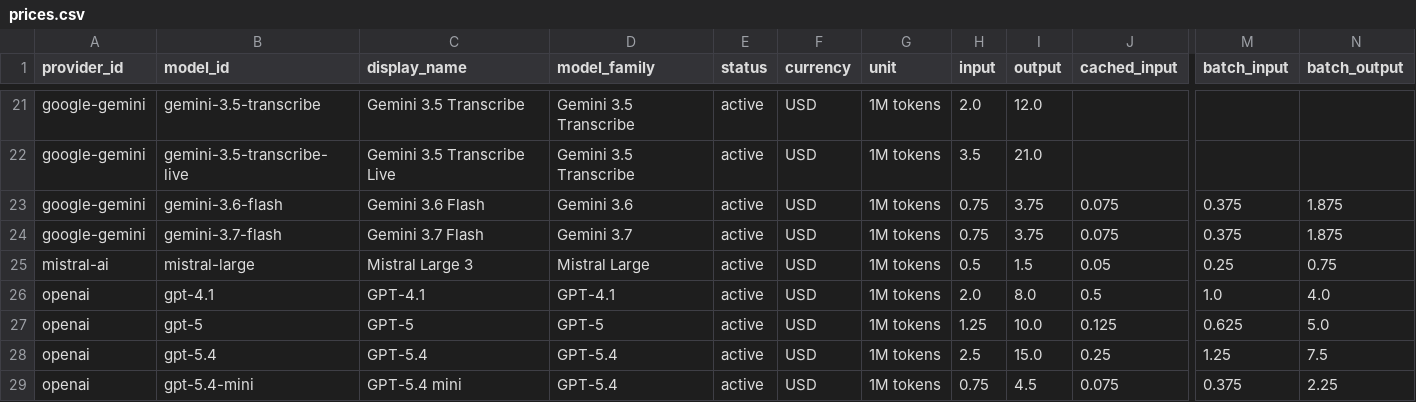
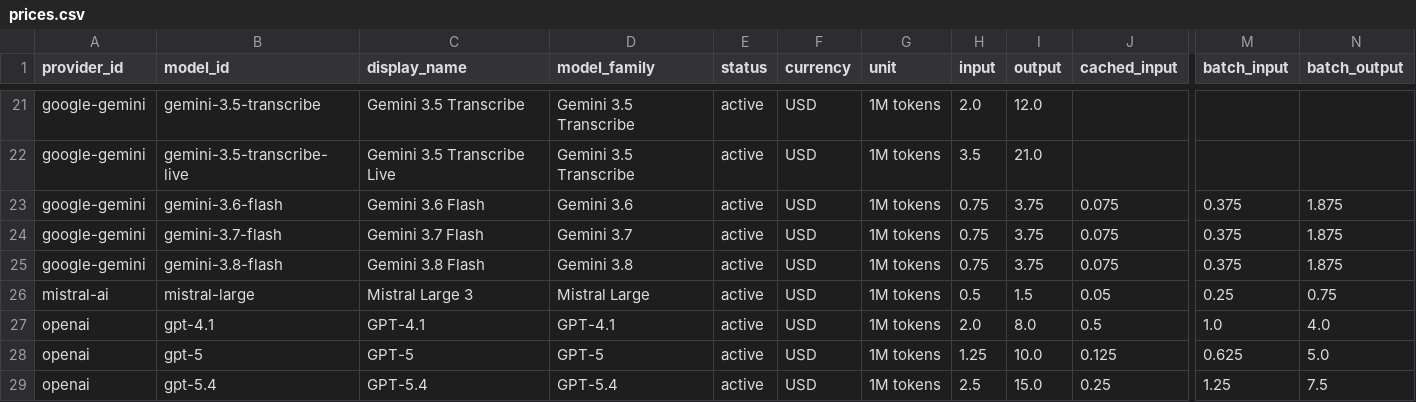
Before and after one commit to aicostbudget/ai-api-pricing-data, a CSV file: api/v1/prices.csv, drawn as a sheet; only a part is shown, gaps mark what is left out; the shorter side is filled out with more unchanged rows; rows hold the shown columns only; the diff names each change by its address in the sheet, - before the commit and + after, or states it on an @@ line.

Commit message:
data: add Gemini 3.8 Flash pricing and lifecycle

```diff
--- a/api/v1/prices.csv
+++ b/api/v1/prices.csv
+row 25: google-gemini | gemini-3.8-flash | Gemini 3.8 Flash | Gemini 3.8 | active | USD | 1M tokens | 0.75 | 3.75 | 0.075 | 0.375 | 1.875
```
Also changed, not shown: huggingface/train.csv, 49 other files.
